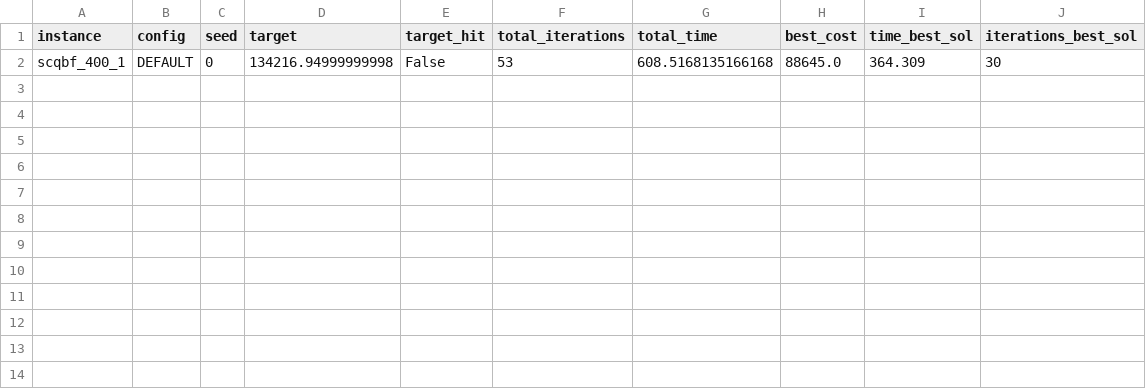
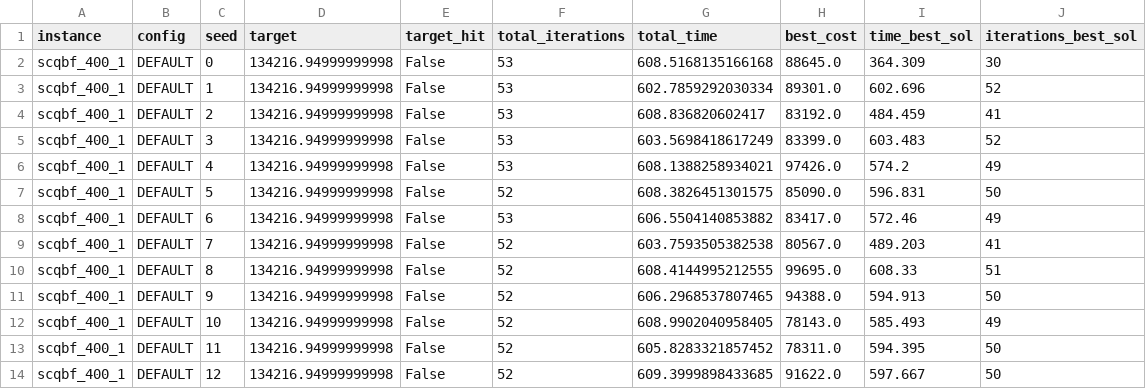
Before and after one commit to GabrielleBarbosa/mo824-maxscqbf-algorithms-perf, a CSV file: results/ga_ttt_7.csv, drawn as a sheet.

```diff
--- a/results/ga_ttt_7.csv
+++ b/results/ga_ttt_7.csv
@@ -2 +2,13 @@ instance,config,seed,target,target_hit,total_iterations,total_time,best_cost,tim
 scqbf_400_1,DEFAULT,0,134216.94999999998,False,53,608.5168135166168,88645.0,364.309,30
+scqbf_400_1,DEFAULT,1,134216.94999999998,False,53,602.7859292030334,89301.0,602.696,52
+scqbf_400_1,DEFAULT,2,134216.94999999998,False,53,608.836820602417,83192.0,484.459,41
+scqbf_400_1,DEFAULT,3,134216.94999999998,False,53,603.5698418617249,83399.0,603.483,52
+scqbf_400_1,DEFAULT,4,134216.94999999998,False,53,608.1388258934021,97426.0,574.2,49
+scqbf_400_1,DEFAULT,5,134216.94999999998,False,52,608.3826451301575,85090.0,596.831,50
+scqbf_400_1,DEFAULT,6,134216.94999999998,False,53,606.5504140853882,83417.0,572.46,49
+scqbf_400_1,DEFAULT,7,134216.94999999998,False,52,603.7593505382538,80567.0,489.203,41
+scqbf_400_1,DEFAULT,8,134216.94999999998,False,52,608.4144995212555,99695.0,608.33,51
+scqbf_400_1,DEFAULT,9,134216.94999999998,False,52,606.2968537807465,94388.0,594.913,50
+scqbf_400_1,DEFAULT,10,134216.94999999998,False,52,608.9902040958405,78143.0,585.493,49
+scqbf_400_1,DEFAULT,11,134216.94999999998,False,52,605.8283321857452,78311.0,594.395,50
+scqbf_400_1,DEFAULT,12,134216.94999999998,False,52,609.3999898433685,91622.0,597.667,50
```
Also changed, not shown: results/ga_ttt_0.csv, results/ga_ttt_1.csv, 5 other files.
